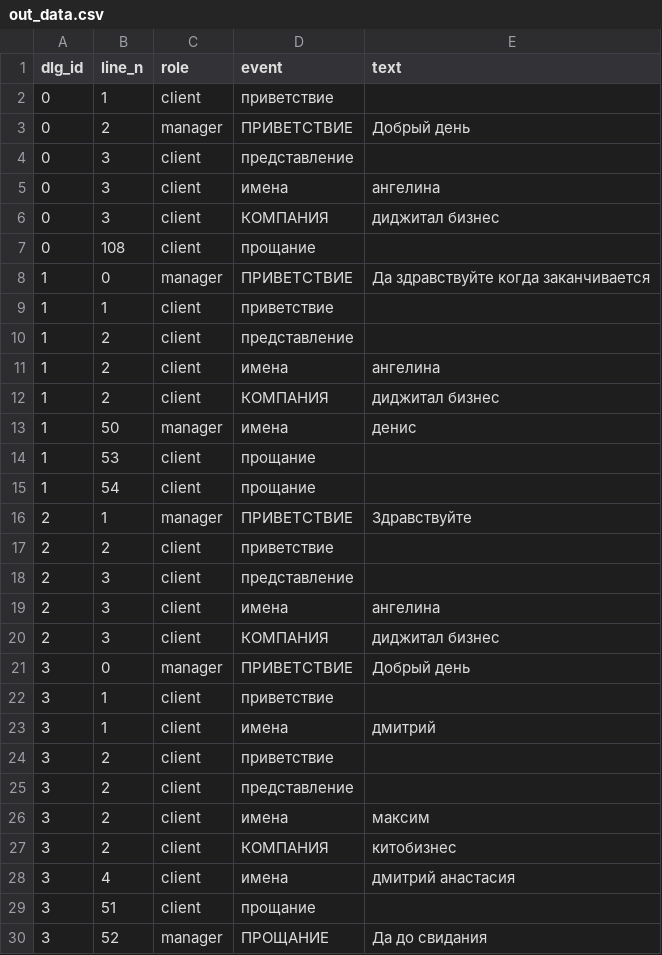
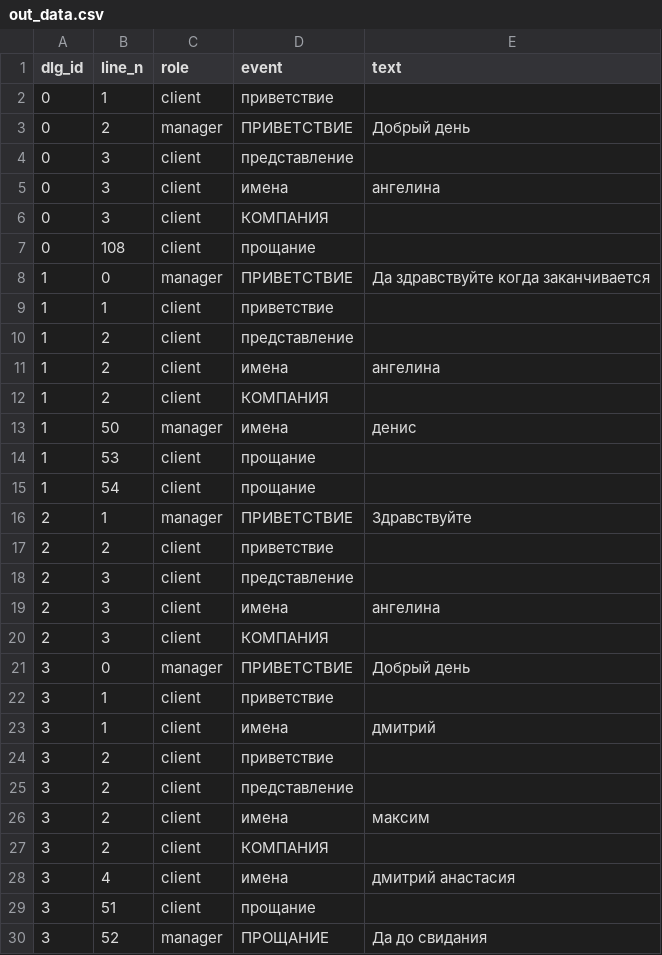
Before and after one commit to Sergeich7/DialogueParse, a CSV file: out_data.csv, drawn as a sheet; only a part is shown.

```diff
--- a/out_data.csv
+++ b/out_data.csv
@@ -5,3 +5,3 @@ dlg_id,line_n,role,event,text
 0,3,client,имена,ангелина
-0,3,client,КОМПАНИЯ,диджитал бизнес
+0,3,client,КОМПАНИЯ,
 0,108,client,прощание,
@@ -11,3 +11,3 @@ dlg_id,line_n,role,event,text
 1,2,client,имена,ангелина
-1,2,client,КОМПАНИЯ,диджитал бизнес
+1,2,client,КОМПАНИЯ,
 1,50,manager,имена,денис
@@ -19,3 +19,3 @@ dlg_id,line_n,role,event,text
 2,3,client,имена,ангелина
-2,3,client,КОМПАНИЯ,диджитал бизнес
+2,3,client,КОМПАНИЯ,
 3,0,manager,ПРИВЕТСТВИЕ,Добрый день
@@ -26,3 +26,3 @@ dlg_id,line_n,role,event,text
 3,2,client,имена,максим
-3,2,client,КОМПАНИЯ,китобизнес
+3,2,client,КОМПАНИЯ,
 3,4,client,имена,дмитрий анастасия
```
Also changed, not shown: 5 other files.
